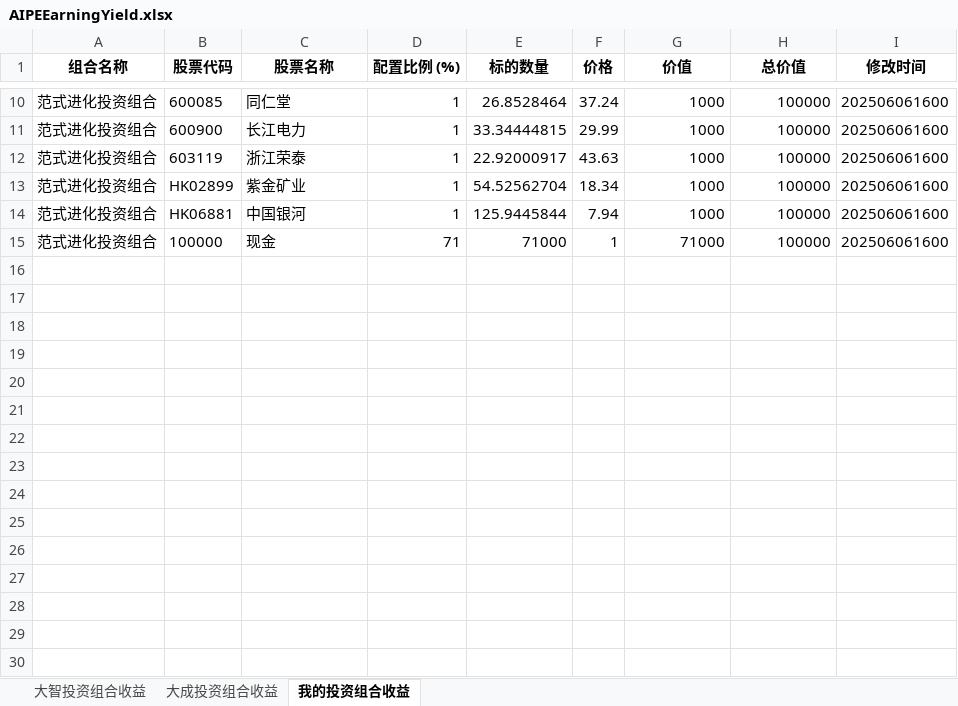
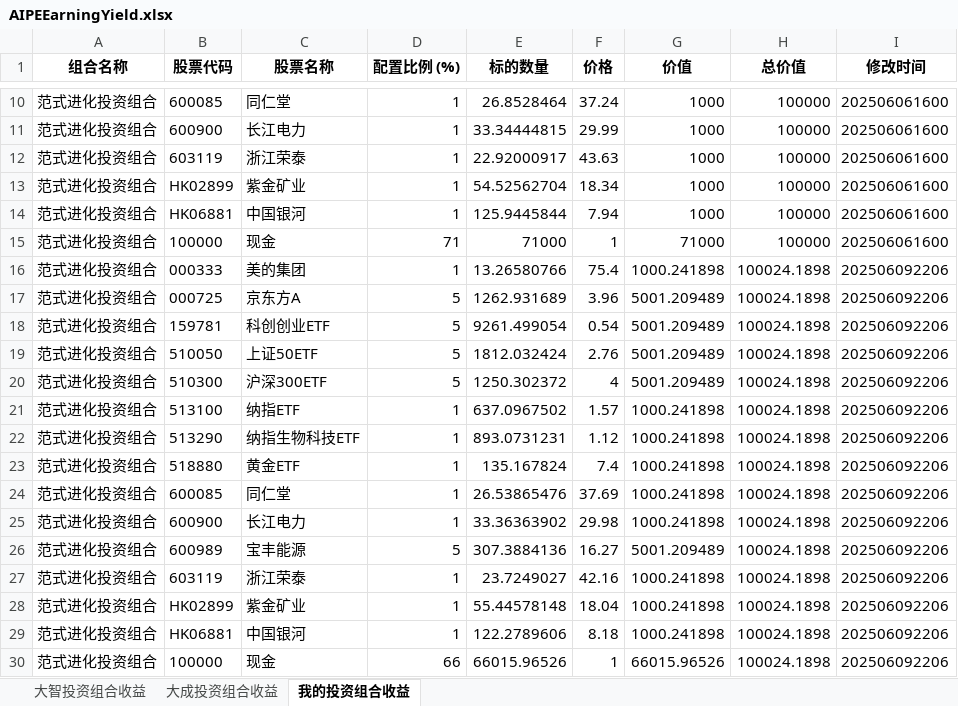
Before and after one commit to digital-era/AIPEInvestmentAgent, an Excel workbook: data/AIPEEarningYield.xlsx, sheet 我的投资组合收益, drawn as a sheet; only a part is shown, gaps mark what is left out; values as stored, in another font and other column widths than the file's, no borders; the diff names each change by its address in the sheet, - before the commit and + after, or states it on an @@ line.

```diff
--- a/data/AIPEEarningYield.xlsx (sheet 我的投资组合收益)
+++ b/data/AIPEEarningYield.xlsx (sheet 我的投资组合收益)
+row 16: 范式进化投资组合 | 000333 | 美的集团 | 1 | 13.26580766 | 75.4 | 1000.241898 | 100024.1898 | 202506092206
+row 17: 范式进化投资组合 | 000725 | 京东方A | 5 | 1262.931689 | 3.96 | 5001.209489 | 100024.1898 | 202506092206
+row 18: 范式进化投资组合 | 159781 | 科创创业ETF | 5 | 9261.499054 | 0.54 | 5001.209489 | 100024.1898 | 202506092206
+row 19: 范式进化投资组合 | 510050 | 上证50ETF | 5 | 1812.032424 | 2.76 | 5001.209489 | 100024.1898 | 202506092206
+row 20: 范式进化投资组合 | 510300 | 沪深300ETF | 5 | 1250.302372 | 4 | 5001.209489 | 100024.1898 | 202506092206
+row 21: 范式进化投资组合 | 513100 | 纳指ETF | 1 | 637.0967502 | 1.57 | 1000.241898 | 100024.1898 | 202506092206
+row 22: 范式进化投资组合 | 513290 | 纳指生物科技ETF | 1 | 893.0731231 | 1.12 | 1000.241898 | 100024.1898 | 202506092206
+row 23: 范式进化投资组合 | 518880 | 黄金ETF | 1 | 135.167824 | 7.4 | 1000.241898 | 100024.1898 | 202506092206
+row 24: 范式进化投资组合 | 600085 | 同仁堂 | 1 | 26.53865476 | 37.69 | 1000.241898 | 100024.1898 | 202506092206
+row 25: 范式进化投资组合 | 600900 | 长江电力 | 1 | 33.36363902 | 29.98 | 1000.241898 | 100024.1898 | 202506092206
+row 26: 范式进化投资组合 | 600989 | 宝丰能源 | 5 | 307.3884136 | 16.27 | 5001.209489 | 100024.1898 | 202506092206
+row 27: 范式进化投资组合 | 603119 | 浙江荣泰 | 1 | 23.7249027 | 42.16 | 1000.241898 | 100024.1898 | 202506092206
+row 28: 范式进化投资组合 | HK02899 | 紫金矿业 | 1 | 55.44578148 | 18.04 | 1000.241898 | 100024.1898 | 202506092206
+row 29: 范式进化投资组合 | HK06881 | 中国银河 | 1 | 122.2789606 | 8.18 | 1000.241898 | 100024.1898 | 202506092206
+row 30: 范式进化投资组合 | 100000 | 现金 | 66 | 66015.96526 | 1 | 66015.96526 | 100024.1898 | 202506092206
```
Also changed, not shown: sheet 大智投资组合收益, sheet 大成投资组合收益.
